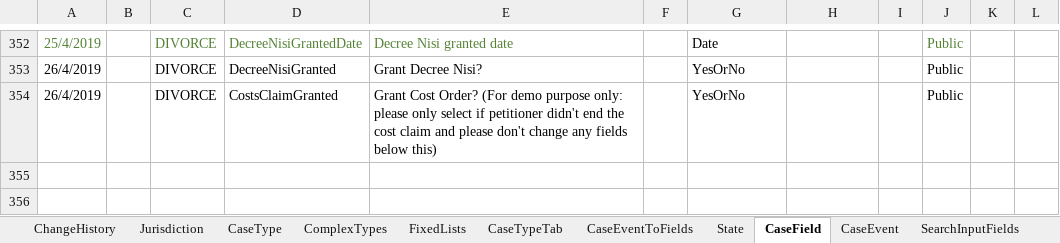
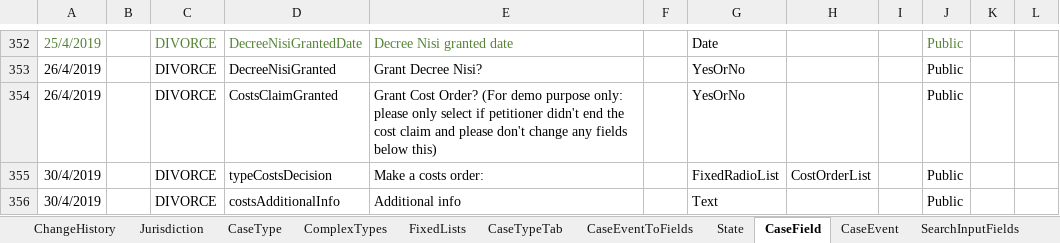
Before and after one commit to FeatureToggleStudy/div-case-orchestration-service, an Excel workbook: CCD_Divorce_v113.8-v29-AAT.xlsx, sheet CaseField, drawn as a sheet; only a part is shown, gaps mark what is left out; values as stored, in another font and other column widths than the file's, no borders; conditional formats not drawn; the diff names each change by its address in the sheet, - before the commit and + after, or states it on an @@ line.

Commit message:
Added radio buttons and additional texts

```diff
--- a/CCD_Divorce_v113.8-v29-AAT.xlsx (sheet CaseField)
+++ b/CCD_Divorce_v113.8-v29-AAT.xlsx (sheet CaseField)
+row 355: 30/4/2019 |  | DIVORCE | typeCostsDecision | Make a costs order: |  | FixedRadioList | CostOrderList |  | Public
+row 356: 30/4/2019 |  | DIVORCE | costsAdditionalInfo | Additional info |  | Text |  |  | Public
```
Also changed, not shown: sheet FixedLists, sheet CaseEventToFields, sheet AuthorisationCaseField, sheet ChangeHistory, 1 other file.
